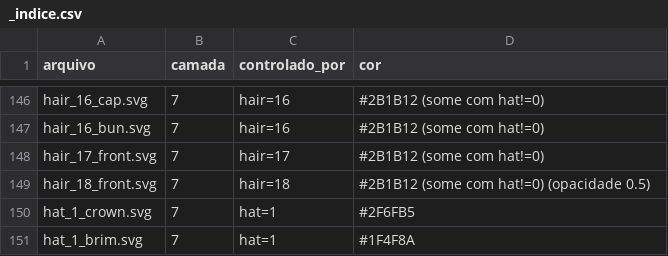
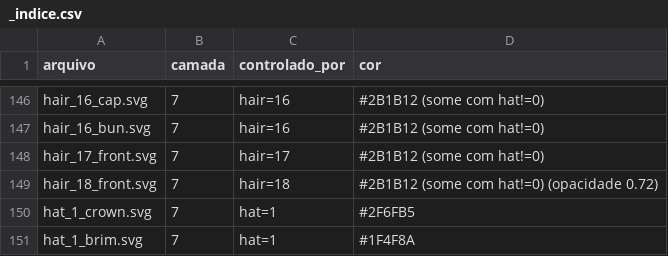
Before and after one commit to mcdtecbr/trucaco, a CSV file: assets/rive/source/_indice.csv, drawn as a sheet; only a part is shown, gaps mark what is left out.

```diff
--- a/assets/rive/source/_indice.csv
+++ b/assets/rive/source/_indice.csv
@@ -148,3 +148,3 @@ hair_16_bun.svg;7;hair=16;#2B1B12 (some com hat!=0)
 hair_17_front.svg;7;hair=17;#2B1B12 (some com hat!=0)
-hair_18_front.svg;7;hair=18;#2B1B12 (some com hat!=0) (opacidade 0.5)
+hair_18_front.svg;7;hair=18;#2B1B12 (some com hat!=0) (opacidade 0.72)
 hat_1_crown.svg;7;hat=1;#2F6FB5
```
Also changed, not shown: 17 other files.
